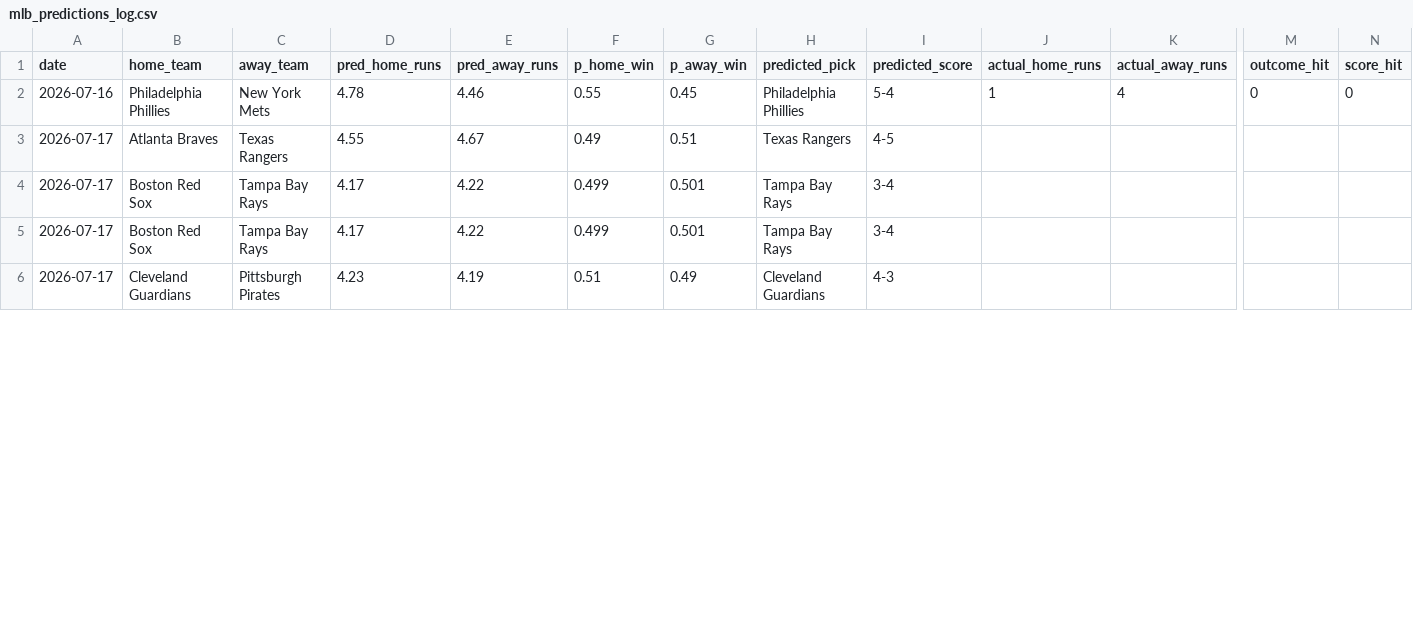
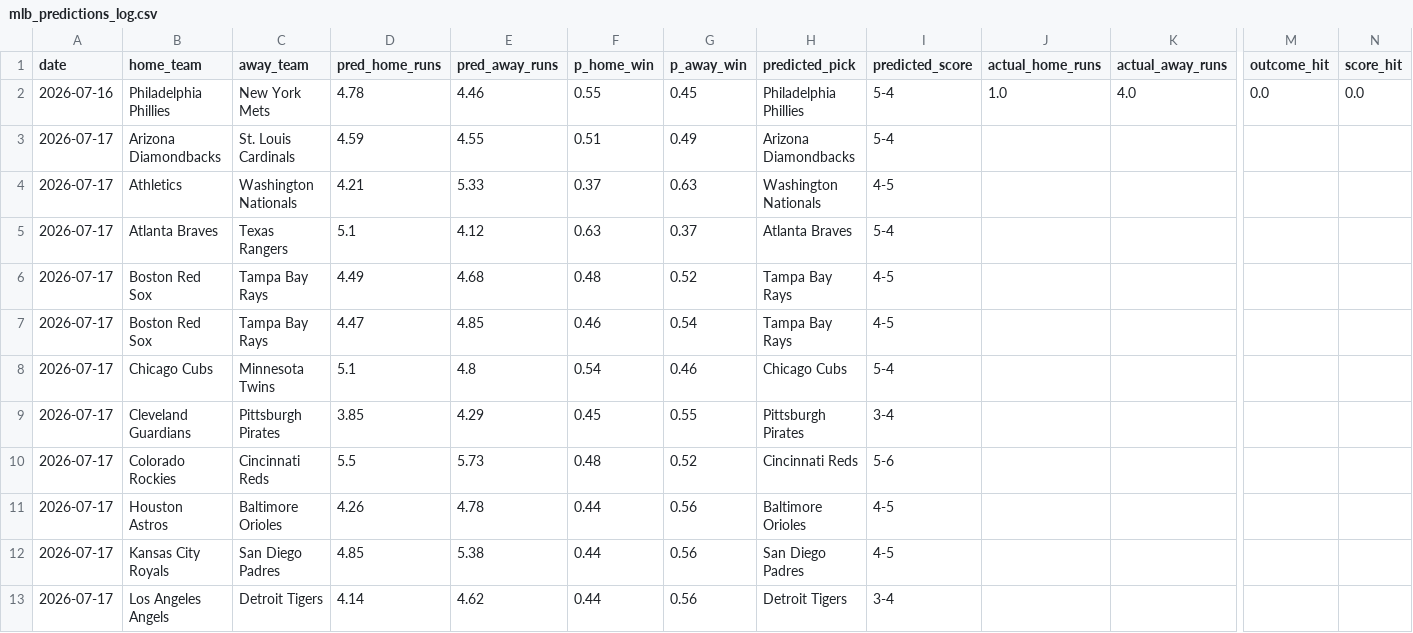
Before and after one commit to Carlosgjr08/mlb-2026-predictor, a CSV file: data/mlb_predictions_log.csv, drawn as a sheet; only a part is shown, gaps mark what is left out; addresses are those after the commit; rows hold the shown columns only; the diff covers the shown part only; the diff names each change by its address in the sheet, - before the commit and + after, or states it on an @@ line.

```diff
--- a/data/mlb_predictions_log.csv
+++ b/data/mlb_predictions_log.csv
-J2 (actual_home_runs): 1
+J2 (actual_home_runs): 1.0
-K2 (actual_away_runs): 4
+K2 (actual_away_runs): 4.0
-M2 (outcome_hit): 0
+M2 (outcome_hit): 0.0
-N2 (score_hit): 0
+N2 (score_hit): 0.0
+row 3: 2026-07-17 | Arizona Diamondbacks | St. Louis Cardinals | 4.59 | 4.55 | 0.51 | 0.49 | Arizona Diamondbacks | 5-4
+row 4: 2026-07-17 | Athletics | Washington Nationals | 4.21 | 5.33 | 0.37 | 0.63 | Washington Nationals | 4-5
-D5 (pred_home_runs): 4.55
+D5 (pred_home_runs): 5.1
-E5 (pred_away_runs): 4.67
+E5 (pred_away_runs): 4.12
-F5 (p_home_win): 0.49
+F5 (p_home_win): 0.63
-G5 (p_away_win): 0.51
+G5 (p_away_win): 0.37
-H5 (predicted_pick): Texas Rangers
+H5 (predicted_pick): Atlanta Braves
-I5 (predicted_score): 4-5
+I5 (predicted_score): 5-4
-D6 (pred_home_runs): 4.17
+D6 (pred_home_runs): 4.49
-E6 (pred_away_runs): 4.22
+E6 (pred_away_runs): 4.68
-F6 (p_home_win): 0.499
+F6 (p_home_win): 0.48
-G6 (p_away_win): 0.501
+G6 (p_away_win): 0.52
-I6:I7 (predicted_score): 3-4
+I6:I7 (predicted_score): 4-5
-D7 (pred_home_runs): 4.17
+D7 (pred_home_runs): 4.47
-E7 (pred_away_runs): 4.22
+E7 (pred_away_runs): 4.85
-F7 (p_home_win): 0.499
+F7 (p_home_win): 0.46
-G7 (p_away_win): 0.501
+G7 (p_away_win): 0.54
+row 8: 2026-07-17 | Chicago Cubs | Minnesota Twins | 5.1 | 4.8 | 0.54 | 0.46 | Chicago Cubs | 5-4
-D9 (pred_home_runs): 4.23
+D9 (pred_home_runs): 3.85
-E9 (pred_away_runs): 4.19
+E9 (pred_away_runs): 4.29
-F9 (p_home_win): 0.51
+F9 (p_home_win): 0.45
-G9 (p_away_win): 0.49
+G9 (p_away_win): 0.55
-H9 (predicted_pick): Cleveland Guardians
+H9 (predicted_pick): Pittsburgh Pirates
-I9 (predicted_score): 4-3
+I9 (predicted_score): 3-4
+row 10: 2026-07-17 | Colorado Rockies | Cincinnati Reds | 5.5 | 5.73 | 0.48 | 0.52 | Cincinnati Reds | 5-6
+row 11: 2026-07-17 | Houston Astros | Baltimore Orioles | 4.26 | 4.78 | 0.44 | 0.56 | Baltimore Orioles | 4-5
+row 12: 2026-07-17 | Kansas City Royals | San Diego Padres | 4.85 | 5.38 | 0.44 | 0.56 | San Diego Padres | 4-5
+row 13: 2026-07-17 | Los Angeles Angels | Detroit Tigers | 4.14 | 4.62 | 0.44 | 0.56 | Detroit Tigers | 3-4
```
Also changed, not shown: 1 added row, 3 removed rows and 17 edited cells elsewhere in this file, 1 other file.
